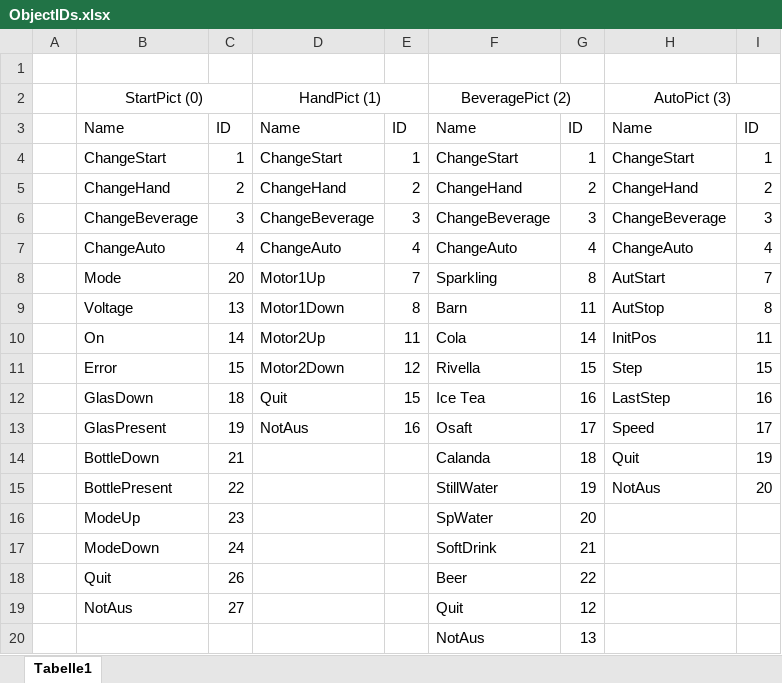
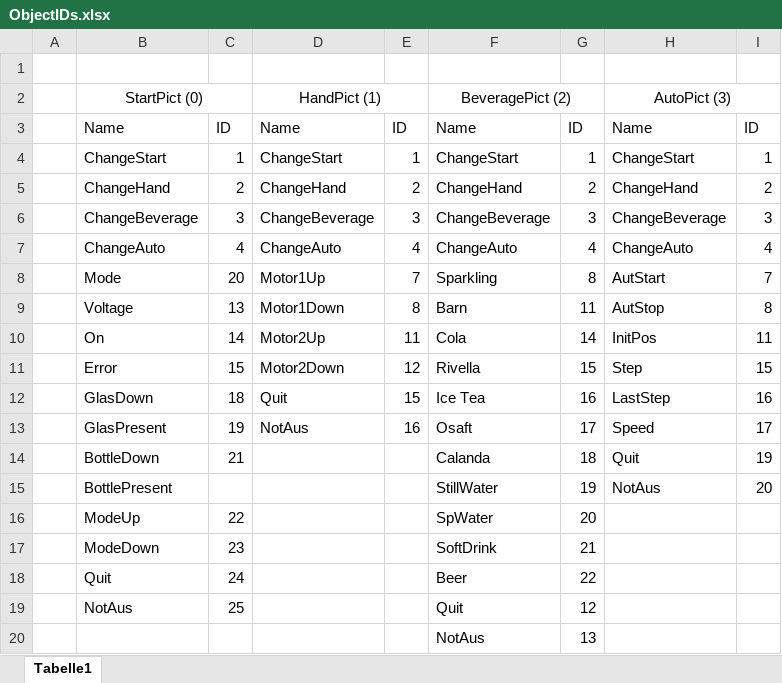
Before and after one commit to AkazeX/GEM, an Excel workbook: 70_Software/ObjectIDs.xlsx, sheet Tabelle1, drawn as a sheet; values as stored, in another font and other column widths than the file's, no borders; the diff names each change by its address in the sheet, - before the commit and + after, or states it on an @@ line.

Commit message:
update software

```diff
--- a/70_Software/ObjectIDs.xlsx (sheet Tabelle1)
+++ b/70_Software/ObjectIDs.xlsx (sheet Tabelle1)
-C15: 22
+C15: (empty)
-C16: 23
+C16: 22
-C17: 24
+C17: 23
-C18: 26
+C18: 24
-C19: 27
+C19: 25
```
Also changed, not shown: 2 other files.
